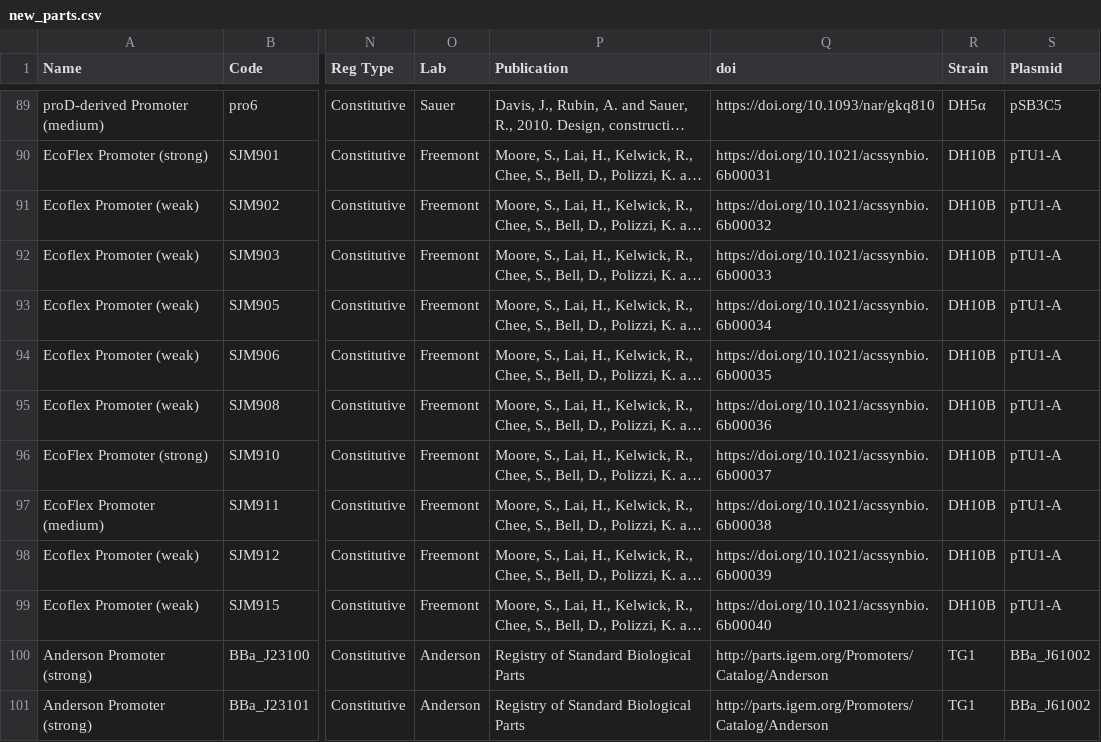
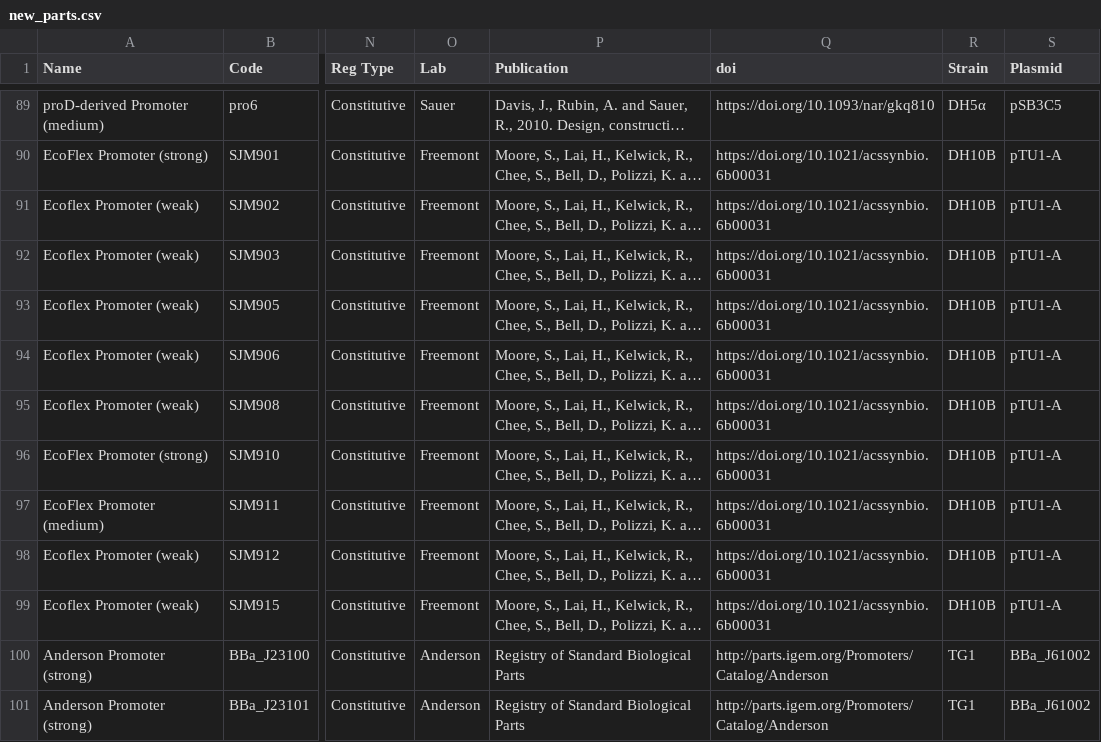
Before and after one commit to fxbuson/biopartsDB, a CSV file: new parts/new_parts.csv, drawn as a sheet; only a part is shown, gaps mark what is left out; long unchanged cells end in …; the diff names each change by its address in the sheet, - before the commit and + after, or states it on an @@ line.

```diff
--- a/new parts/new_parts.csv
+++ b/new parts/new_parts.csv
-Q91 (doi): https://doi.org/10.1021/acssynbio.6b00032
+Q91 (doi): https://doi.org/10.1021/acssynbio.6b00031
-Q92 (doi): https://doi.org/10.1021/acssynbio.6b00033
+Q92 (doi): https://doi.org/10.1021/acssynbio.6b00031
-Q93 (doi): https://doi.org/10.1021/acssynbio.6b00034
+Q93 (doi): https://doi.org/10.1021/acssynbio.6b00031
-Q94 (doi): https://doi.org/10.1021/acssynbio.6b00035
+Q94 (doi): https://doi.org/10.1021/acssynbio.6b00031
-Q95 (doi): https://doi.org/10.1021/acssynbio.6b00036
+Q95 (doi): https://doi.org/10.1021/acssynbio.6b00031
-Q96 (doi): https://doi.org/10.1021/acssynbio.6b00037
+Q96 (doi): https://doi.org/10.1021/acssynbio.6b00031
-Q97 (doi): https://doi.org/10.1021/acssynbio.6b00038
+Q97 (doi): https://doi.org/10.1021/acssynbio.6b00031
-Q98 (doi): https://doi.org/10.1021/acssynbio.6b00039
+Q98 (doi): https://doi.org/10.1021/acssynbio.6b00031
-Q99 (doi): https://doi.org/10.1021/acssynbio.6b00040
+Q99 (doi): https://doi.org/10.1021/acssynbio.6b00031
```
Also changed, not shown: 40 other files.
